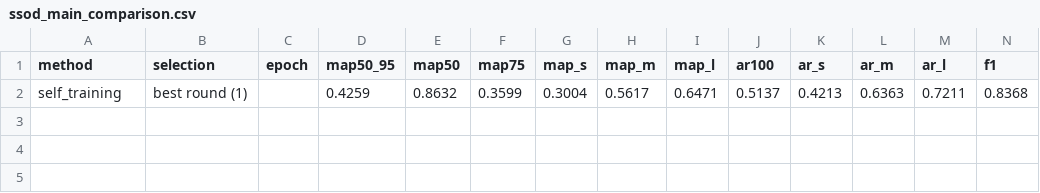
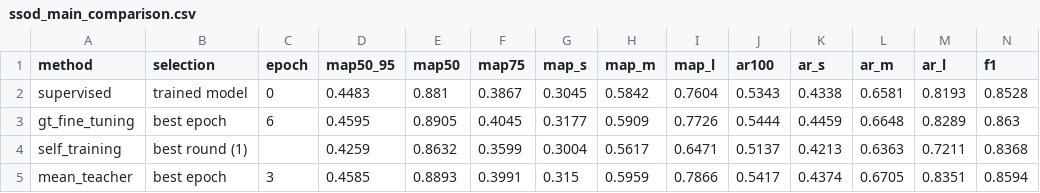
Before and after one commit to daniilfurgen/Plastic-Waste-Detection-MSc-Thesis, a CSV file: paper/exp-results/ssod_main_comparison.csv, drawn as a sheet; only a part is shown; rows hold the shown columns only; the diff names each change by its address in the sheet, - before the commit and + after, or states it on an @@ line.

Commit message:
feat: add mechanisms and add-one-in ablation batches and export their results
- add `mechanisms` batch: leave-one-out of size-bin thresholds, multi-view inference, GT tail and soft weights from the untuned warm-up, with a same-seed rerun of the final configuration to measure run-to-run noise
- add `add-one-in` batch: a stripped configuration sharing only the 2,400 cap (shared threshold, single view, no GT tail, hard labels, EMA 0.999) plus each component switched on alone, with a rerun for noise
- add `minimal_ssl` helper that builds each add-one-in run's flags without duplicate options
- record the `components` results in `ABLATION.md`: from the tuned YOLO26m, the GT-only control beats the final configuration, and the cap and slow EMA still prevent collapse
- document the `mechanisms` and `add-one-in` batches, the new flags and the soft-weights explanation (it mainly slowed the post-peak decline under EMA 0.999)
- add a `gt_fine_tuning` row (step-matched control, best epoch) to `ssod_main_comparison.csv`
- export `ssod_mechanisms.csv`, `ssod_add_one_in.csv` and their per-epoch curves; generalise the delta computation into `with_deltas` with a selectable reference run
- add exported `components`, `mechanisms` and `add-one-in` CSVs and the updated main comparison

```diff
--- a/paper/exp-results/ssod_main_comparison.csv
+++ b/paper/exp-results/ssod_main_comparison.csv
+row 2: supervised | trained model | 0 | 0.4483 | 0.881 | 0.3867 | 0.3045 | 0.5842 | 0.7604 | 0.5343 | 0.4338 | 0.6581 | 0.8193 | 0.8528
+row 3: gt_fine_tuning | best epoch | 6 | 0.4595 | 0.8905 | 0.4045 | 0.3177 | 0.5909 | 0.7726 | 0.5444 | 0.4459 | 0.6648 | 0.8289 | 0.863
+row 5: mean_teacher | best epoch | 3 | 0.4585 | 0.8893 | 0.3991 | 0.315 | 0.5959 | 0.7866 | 0.5417 | 0.4374 | 0.6705 | 0.8351 | 0.8594
```
Also changed, not shown: 9 other files.
